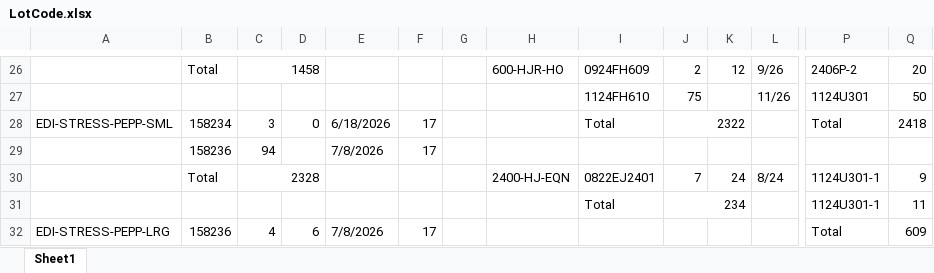
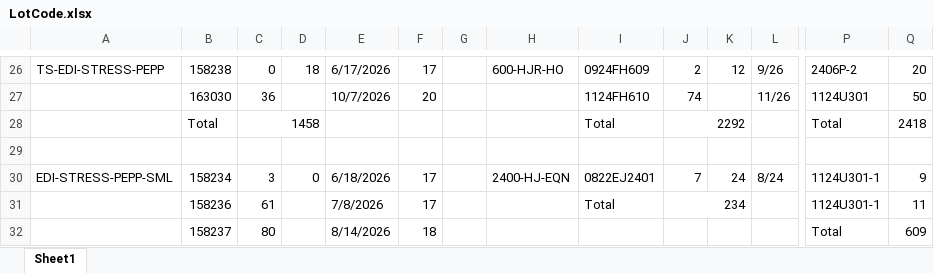
Before and after one commit to Gabsesq/RetailWork, an Excel workbook: LotCode.xlsx, sheet Sheet1, drawn as a sheet; only a part is shown, gaps mark what is left out; values as stored, in another font and other column widths than the file's, no cell formats; removed rows and columns are numbered as before the commit, all else as after; rows hold the shown columns only; the diff covers the shown part only; the diff names each change by its address in the sheet, - before the commit and + after, or states it on an @@ line.

```diff
--- a/LotCode.xlsx (sheet Sheet1)
+++ b/LotCode.xlsx (sheet Sheet1)
-A26: (empty)
+A26: TS-EDI-STRESS-PEPP
-B26: Total
+B26: 158238
-C26: 1458
+C26: 0
-C26:D26 merged
-D26: (empty)
+D26: 18
-E26: (empty)
+E26: 6/17/2026
-F26: (empty)
+F26: 17
-B27: (empty)
+B27: 163030
-C27: (empty)
+C27: 36
-E27: (empty)
+E27: 10/7/2026
-F27: (empty)
+F27: 20
-J27: 75
+J27: 74
-row 28: EDI-STRESS-PEPP-SML | 158234 | 3 | 0 | 6/18/2026 | 17 |  |  | Total | 2322 |  |  | Total | 2418
+row 28:  | Total | 1458 |  |  |  |  |  | Total | 2292 |  |  | Total | 2418
-B29: 158236
+B29: (empty)
-C29: 94
+C29: (empty)
-E29: 7/8/2026
+E29: (empty)
-F29: 17
+F29: (empty)
-A30: (empty)
+A30: EDI-STRESS-PEPP-SML
-B30: Total
+B30: 158234
-C30: 2328
+C30: 3
-C30:D30 merged
-D30: (empty)
+D30: 0
-E30: (empty)
+E30: 6/18/2026
-F30:F31: (empty)
+F30:F31: 17
-B31: (empty)
+B31: 158236
-C31: (empty)
+C31: 61
-E31: (empty)
+E31: 7/8/2026
-row 32: EDI-STRESS-PEPP-LRG | 158236 | 4 | 6 | 7/8/2026 | 17 |  |  |  |  |  |  | Total | 609
+row 32:  | 158237 | 80 |  | 8/14/2026 | 18 |  |  |  |  |  |  | Total | 609
```
Also changed, not shown: 11 added rows, 8 removed rows, 127 edited cells and merged cells elsewhere in this sheet, cell formats, formulas that keep their value.
